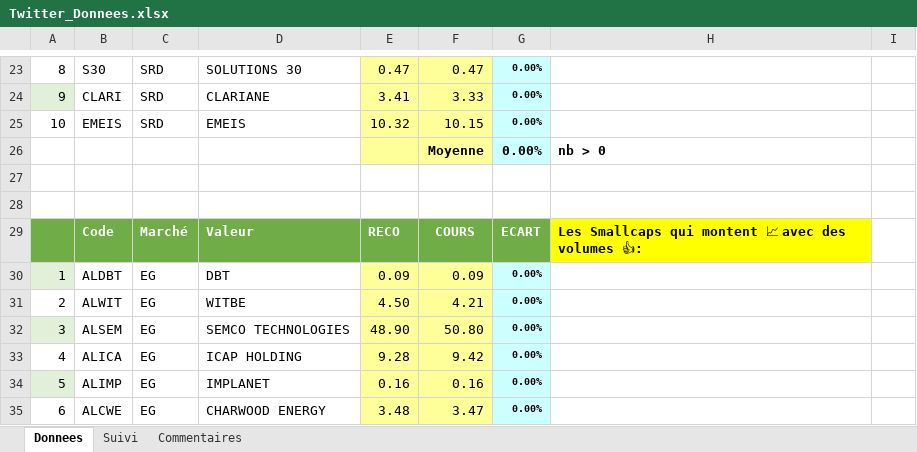
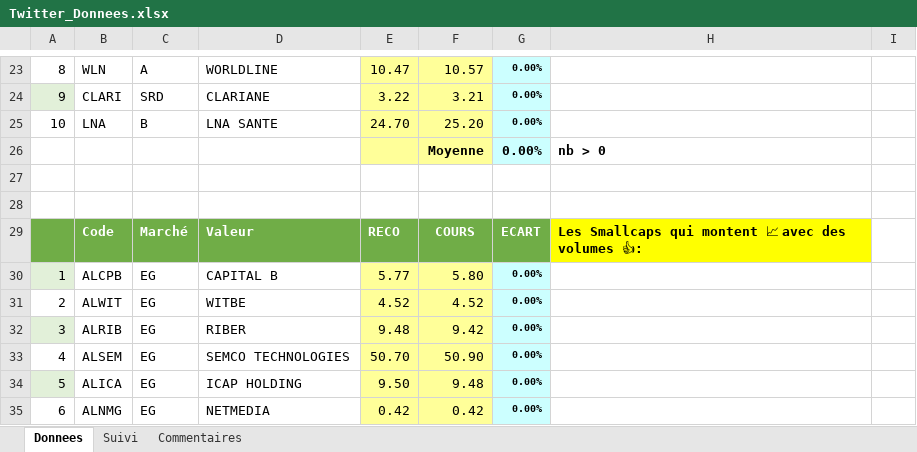
Before and after one commit to Charly33436/Swing_Trading, an Excel workbook: Twitter_Donnees.xlsx, sheet Donnees, drawn as a sheet; only a part is shown, gaps mark what is left out; values as stored, in another font and other column widths than the file's, no borders; conditional formats not drawn; removed rows and columns are numbered as before the commit, all else as after; the diff covers the shown part only; the diff names each change by its address in the sheet, - before the commit and + after, or states it on an @@ line.

```diff
--- a/Twitter_Donnees.xlsx (sheet Donnees)
+++ b/Twitter_Donnees.xlsx (sheet Donnees)
-B23: S30
+B23: WLN
-C23: SRD
+C23: A
-D23: SOLUTIONS 30
+D23: WORLDLINE
-E23: 0.47
+E23: 10.47
-F23: 0.47
+F23: 10.57
-E24: 3.41
+E24: 3.22
-F24: 3.33
+F24: 3.21
-row 25: 10 | EMEIS | SRD | EMEIS | 10.32 | 10.15 | 0.00%
+row 25: 10 | LNA | B | LNA SANTE | 24.70 | 25.20 | 0.00%
-B30: ALDBT
+B30: ALCPB
-D30: DBT
+D30: CAPITAL B
-E30: 0.09
+E30: 5.77
-F30: 0.09
+F30: 5.80
-E31: 4.50
+E31: 4.52
-F31: 4.21
+F31: 4.52
-B32: ALSEM
+B32: ALRIB
-D32: SEMCO TECHNOLOGIES
+D32: RIBER
-E32: 48.90
+E32: 9.48
-F32: 50.80
+F32: 9.42
-B33: ALICA
+B33: ALSEM
-D33: ICAP HOLDING
+D33: SEMCO TECHNOLOGIES
-E33: 9.28
+E33: 50.70
-F33: 9.42
+F33: 50.90
-B34: ALIMP
+B34: ALICA
-D34: IMPLANET
+D34: ICAP HOLDING
-E34: 0.16
+E34: 9.50
-F34: 0.16
+F34: 9.48
-B35: ALCWE
+B35: ALNMG
-D35: CHARWOOD ENERGY
+D35: NETMEDIA
-E35: 3.48
+E35: 0.42
-F35: 3.47
+F35: 0.42
```
Also changed, not shown: 25 added rows, 25 removed rows and 92 edited cells elsewhere in this sheet, sheet Suivi.
